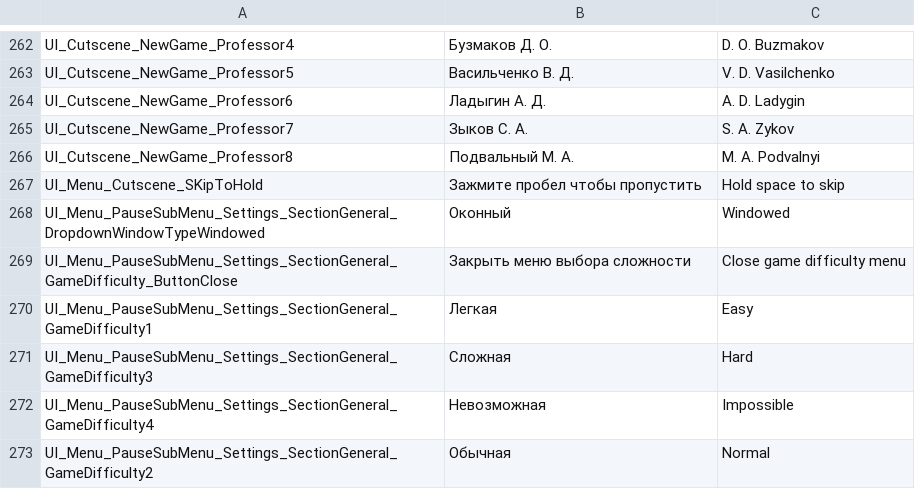
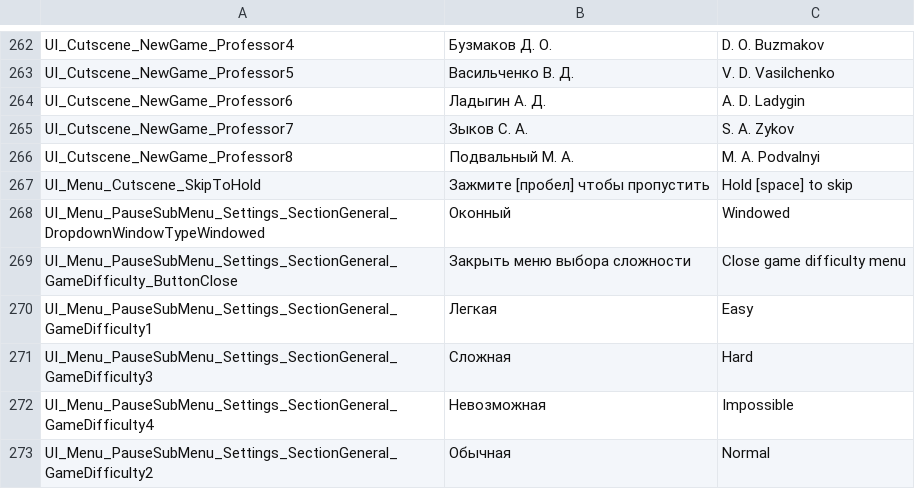
Before and after one commit to PanichMark/IvanPetrovichGoesToAmerica_Unity, a CSV file: Assets/1_Core/3_LocalizationSystem/LocalizationMain.csv, drawn as a sheet; only a part is shown, gaps mark what is left out.

Commit message:
Trying to Localize Cutscenes in RunTime

```diff
--- a/Assets/1_Core/3_LocalizationSystem/LocalizationMain.csv
+++ b/Assets/1_Core/3_LocalizationSystem/LocalizationMain.csv
@@ -266,3 +266,3 @@ UI_Cutscene_NewGame_Professor7,Зыков С. А.,S. A. Zykov
 UI_Cutscene_NewGame_Professor8,Подвальный М. А.,M. A. Podvalnyi
-UI_Menu_Cutscene_SKipToHold,Зажмите пробел чтобы пропустить,Hold space to skip
+UI_Menu_Cutscene_SkipToHold,Зажмите [пробел] чтобы пропустить,Hold [space] to skip
 UI_Menu_PauseSubMenu_Settings_SectionGeneral_DropdownWindowTypeWindowed,Оконный,Windowed
```
Also changed, not shown: 6 other files.
